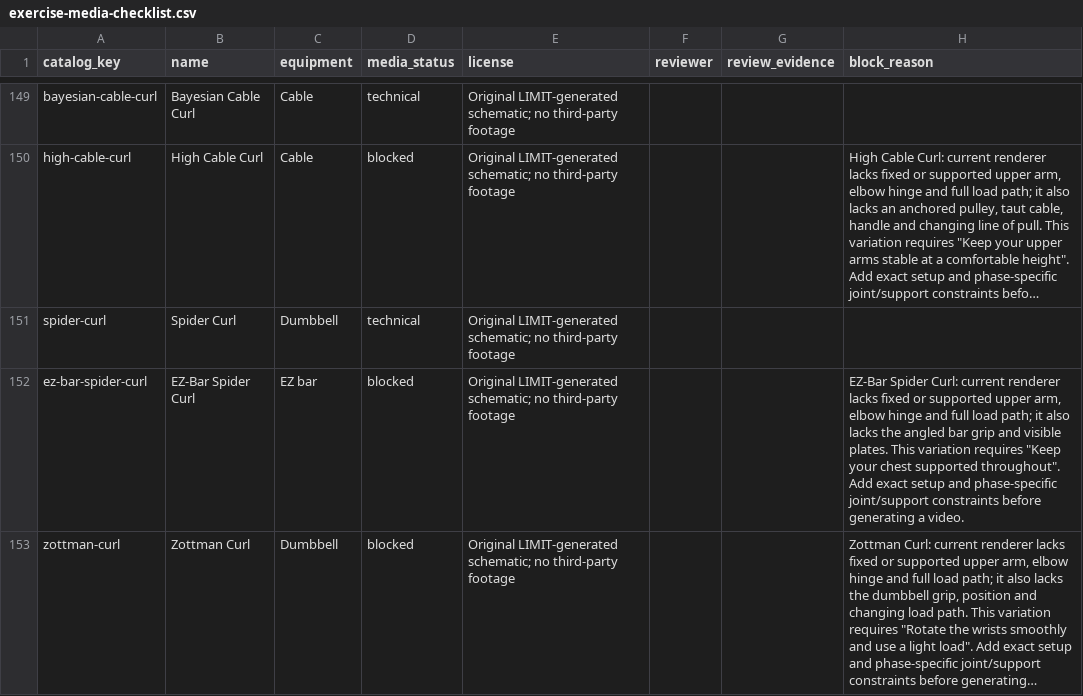
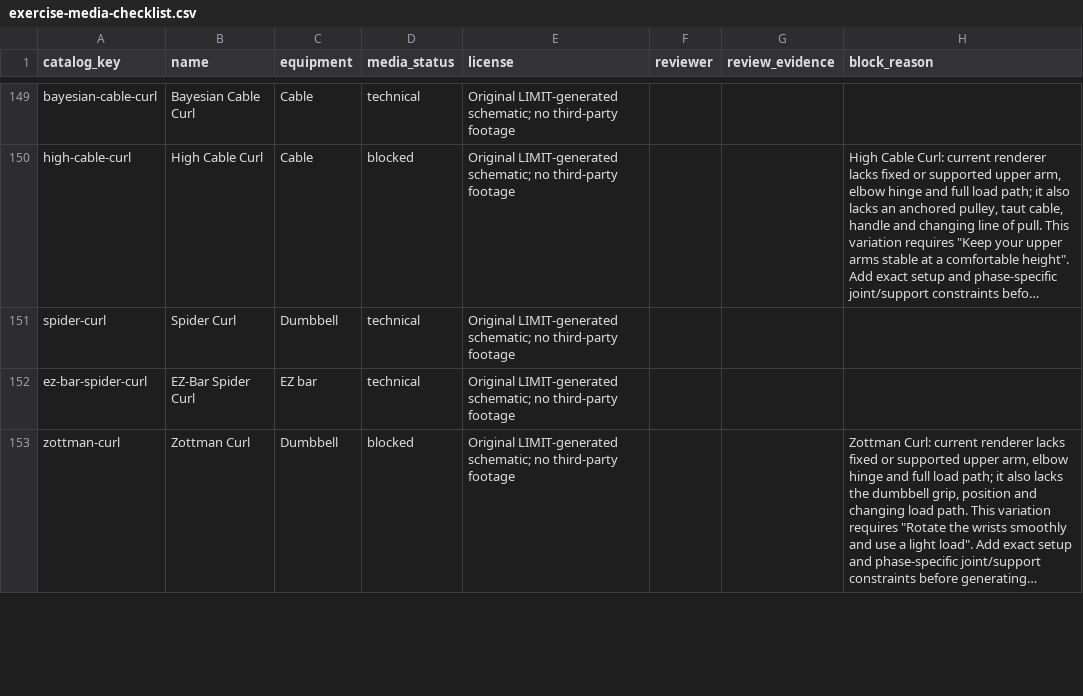
Before and after one commit to dylanlasensky/limit, a CSV file: docs/exercise-media-checklist.csv, drawn as a sheet; only a part is shown, gaps mark what is left out; long unchanged cells end in …; the diff covers the shown part only; the diff names each change by its address in the sheet, - before the commit and + after, or states it on an @@ line.

Commit message:
Add eight bar and EZ curl movement guides

```diff
--- a/docs/exercise-media-checklist.csv
+++ b/docs/exercise-media-checklist.csv
-D152 (media_status): blocked
+D152 (media_status): technical
-H152 (block_reason): EZ-Bar Spider Curl: current renderer lacks fixed or supported upper arm, elbow hinge and full load path; it also lacks the angled bar grip and visible plates. This variation requires "Keep your chest supported throughout". Add exact setup and phase-specific joint/support constraints before generating a video.
+H152 (block_reason): (empty)
```
Also changed, not shown: 14 edited cells elsewhere in this file, 5 other files.
